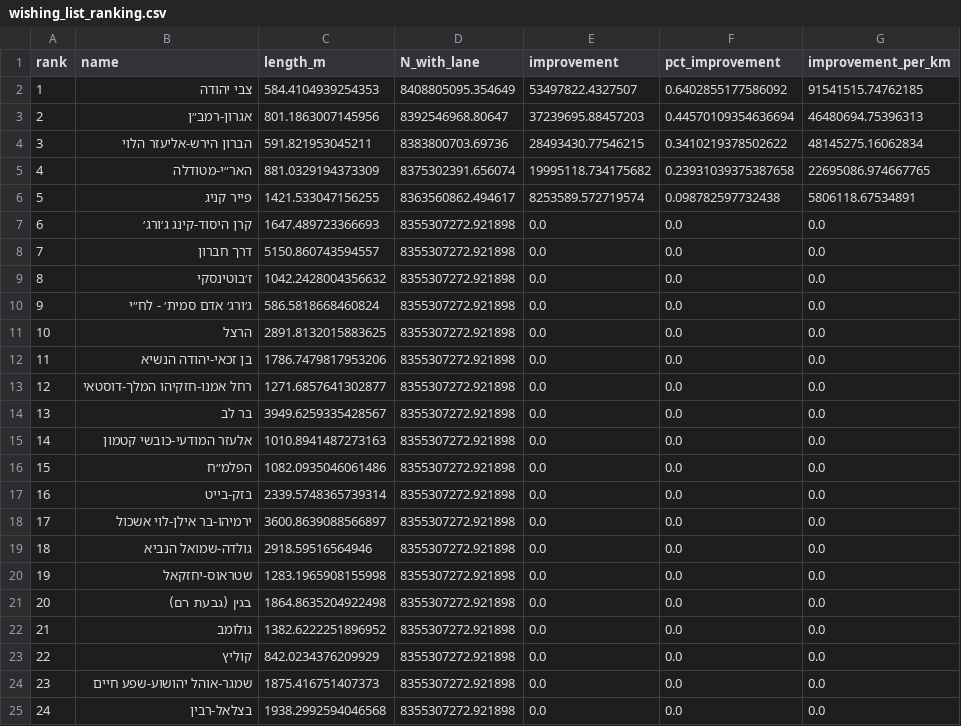
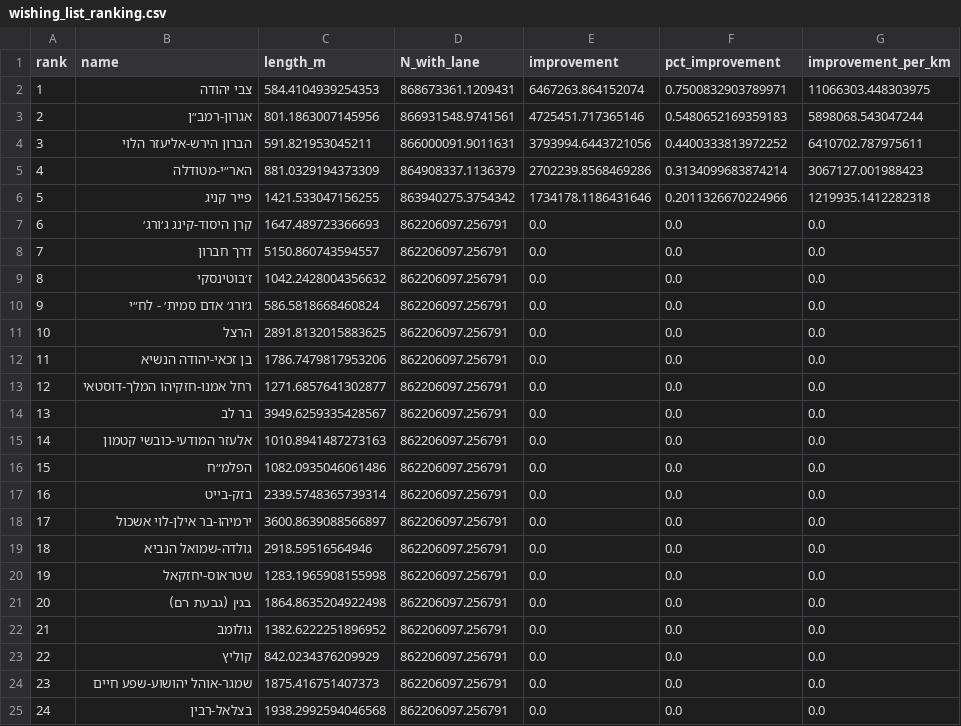
Before and after one commit to avbenzim/bike, a CSV file: wishing_list_ranking.csv, drawn as a sheet; the diff names each change by its address in the sheet, - before the commit and + after, or states it on an @@ line.

```diff
--- a/wishing_list_ranking.csv
+++ b/wishing_list_ranking.csv
-D2 (N_with_lane): 8408805095.354649
+D2 (N_with_lane): 868673361.1209431
-E2 (improvement): 53497822.4327507
+E2 (improvement): 6467263.864152074
-F2 (pct_improvement): 0.6402855177586092
+F2 (pct_improvement): 0.7500832903789971
-G2 (improvement_per_km): 91541515.74762185
+G2 (improvement_per_km): 11066303.448303975
-D3 (N_with_lane): 8392546968.80647
+D3 (N_with_lane): 866931548.9741561
-E3 (improvement): 37239695.88457203
+E3 (improvement): 4725451.717365146
-F3 (pct_improvement): 0.44570109354636694
+F3 (pct_improvement): 0.5480652169359183
-G3 (improvement_per_km): 46480694.75396313
+G3 (improvement_per_km): 5898068.543047244
-D4 (N_with_lane): 8383800703.69736
+D4 (N_with_lane): 866000091.9011631
-E4 (improvement): 28493430.77546215
+E4 (improvement): 3793994.6443721056
-F4 (pct_improvement): 0.3410219378502622
+F4 (pct_improvement): 0.4400333813972252
-G4 (improvement_per_km): 48145275.16062834
+G4 (improvement_per_km): 6410702.787975611
-D5 (N_with_lane): 8375302391.656074
+D5 (N_with_lane): 864908337.1136379
-E5 (improvement): 19995118.734175682
+E5 (improvement): 2702239.8568469286
-F5 (pct_improvement): 0.23931039375387658
+F5 (pct_improvement): 0.3134099683874214
-G5 (improvement_per_km): 22695086.974667765
+G5 (improvement_per_km): 3067127.001988423
-D6 (N_with_lane): 8363560862.494617
+D6 (N_with_lane): 863940275.3754342
-E6 (improvement): 8253589.572719574
+E6 (improvement): 1734178.1186431646
-F6 (pct_improvement): 0.098782597732438
+F6 (pct_improvement): 0.2011326670224966
-G6 (improvement_per_km): 5806118.67534891
+G6 (improvement_per_km): 1219935.1412282318
-D7:D25 (N_with_lane): 8355307272.921898
+D7:D25 (N_with_lane): 862206097.256791
```
Also changed, not shown: 1 other file.
